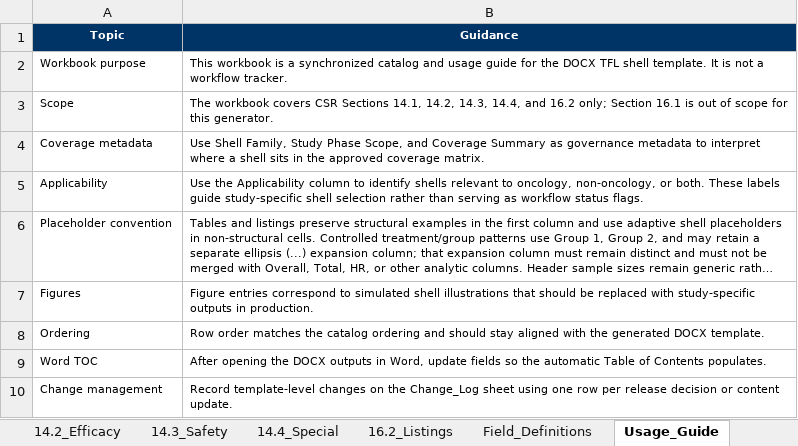
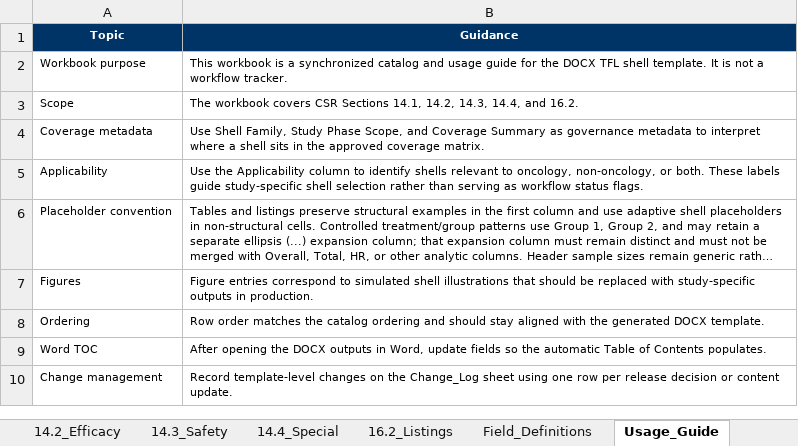
Before and after one commit to KhalidYin/TFL-shell, an Excel workbook: output/TFL_TOC_v2.1.0.xlsx, sheet Usage_Guide, drawn as a sheet; long unchanged cells end in …; values as stored, in another font and other column widths than the file's, no borders; the diff names each change by its address in the sheet, - before the commit and + after, or states it on an @@ line.

Commit message:
feat: Update documentation and code to exclude Section 16.1 from scope across various components

```diff
--- a/output/TFL_TOC_v2.1.0.xlsx (sheet Usage_Guide)
+++ b/output/TFL_TOC_v2.1.0.xlsx (sheet Usage_Guide)
-B3 (Guidance): …14.4, and 16.2 only; Section 16.1 is out of scope for this generator.
+B3 (Guidance): …14.4, and 16.2.
```
Also changed, not shown: sheet Change_Log, 22 other files.
